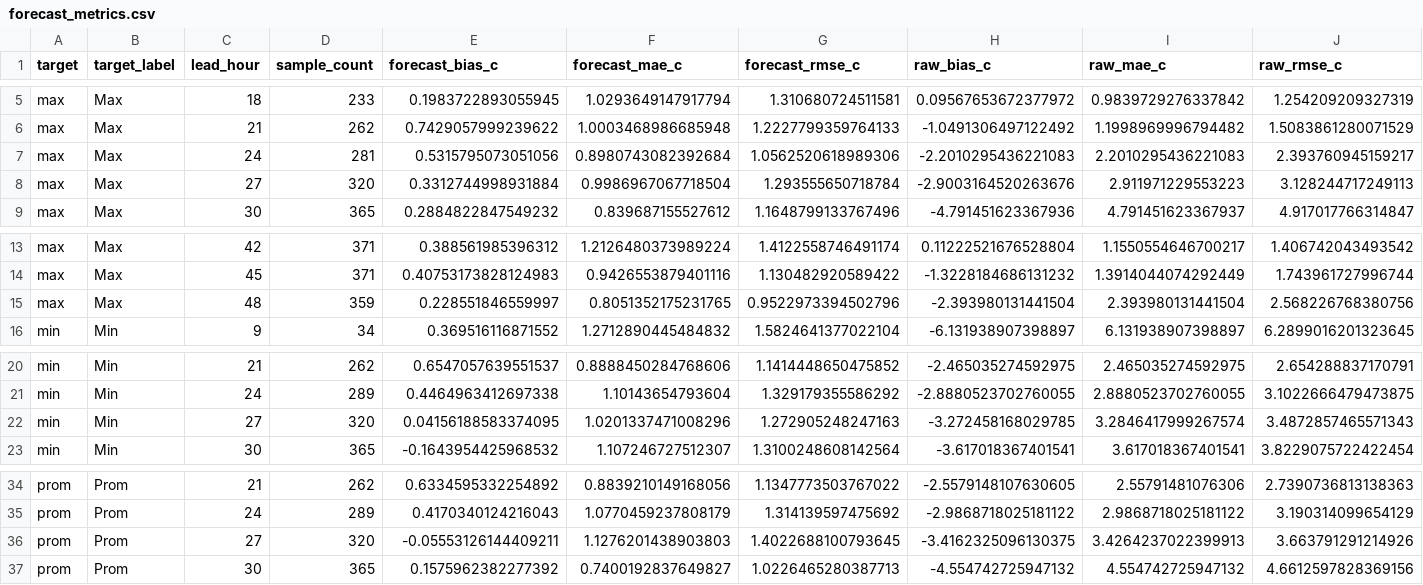
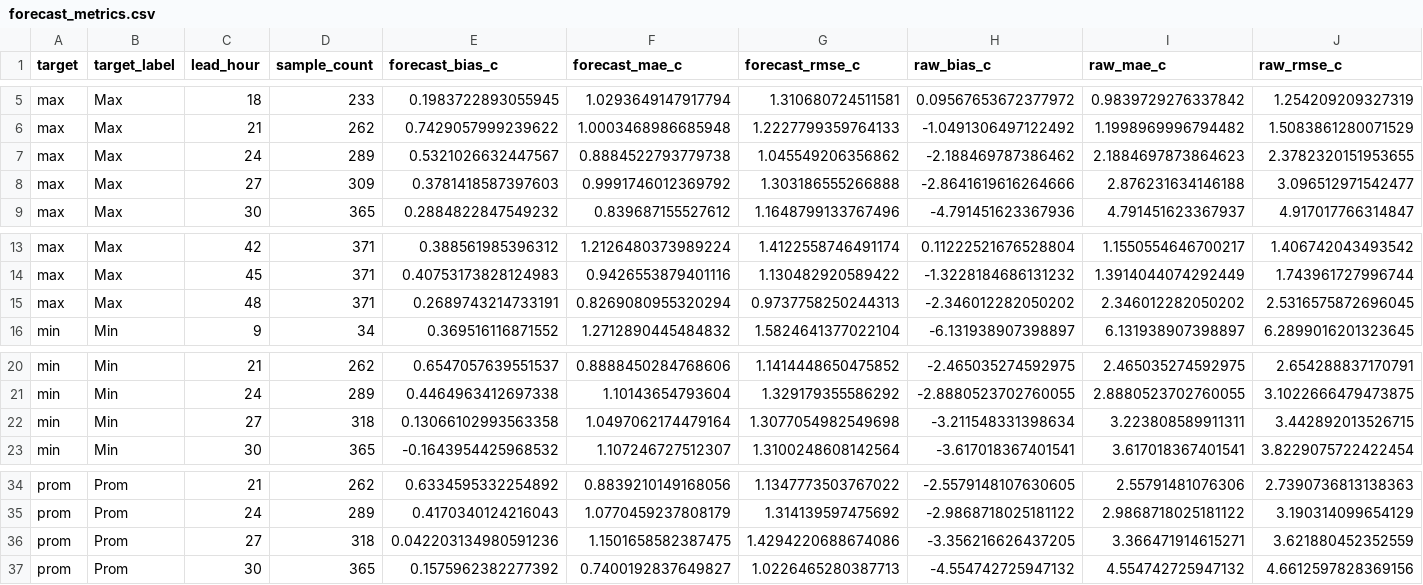
Before and after one commit to ccardenas93/weather_forecast, a CSV file: forecast_metrics.csv, drawn as a sheet; only a part is shown, gaps mark what is left out; removed rows and columns are numbered as before the commit, all else as after; rows hold the shown columns only; the diff names each change by its address in the sheet, - before the commit and + after, or states it on an @@ line.

```diff
--- a/forecast_metrics.csv
+++ b/forecast_metrics.csv
-row 7: max | Max | 24 | 281 | 0.5315795073051056 | 0.8980743082392684 | 1.0562520618989306 | -2.2010295436221083 | 2.2010295436221083 | 2.393760945159217
-row 8: max | Max | 27 | 320 | 0.3312744998931884 | 0.9986967067718504 | 1.293555650718784 | -2.9003164520263676 | 2.911971229553223 | 3.128244717249113
+row 7: max | Max | 24 | 289 | 0.5321026632447567 | 0.8884522793779738 | 1.045549206356862 | -2.188469787386462 | 2.1884697873864623 | 2.3782320151953655
+row 8: max | Max | 27 | 309 | 0.3781418587397603 | 0.9991746012369792 | 1.303186555266888 | -2.8641619616264666 | 2.876231634146188 | 3.096512971542477
-row 15: max | Max | 48 | 359 | 0.228551846559997 | 0.8051352175231765 | 0.9522973394502796 | -2.393980131441504 | 2.393980131441504 | 2.568226768380756
+row 15: max | Max | 48 | 371 | 0.2689743214733191 | 0.8269080955320294 | 0.9737758250244313 | -2.346012282050202 | 2.346012282050202 | 2.5316575872696045
-row 22: min | Min | 27 | 320 | 0.04156188583374095 | 1.0201337471008296 | 1.272905248247163 | -3.272458168029785 | 3.2846417999267574 | 3.4872857465571343
+row 22: min | Min | 27 | 318 | 0.13066102993563358 | 1.0497062174479164 | 1.3077054982549698 | -3.211548331398634 | 3.223808589911311 | 3.442892013526715
-row 36: prom | Prom | 27 | 320 | -0.05553126144409211 | 1.1276201438903803 | 1.4022688100793645 | -3.4162325096130375 | 3.4264237022399913 | 3.663791291214926
+row 36: prom | Prom | 27 | 318 | 0.042203134980591236 | 1.1501658582387475 | 1.4294220688674086 | -3.356216626437205 | 3.366471914615271 | 3.621880452352559
```
Also changed, not shown: forecast_output.csv, merged_data_export.csv, 5 other files.
